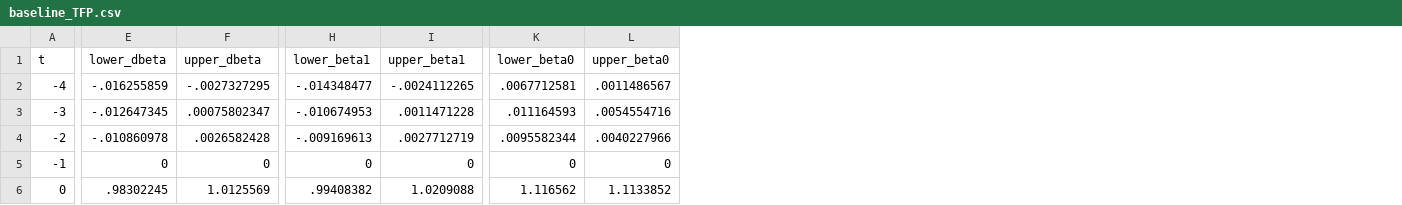
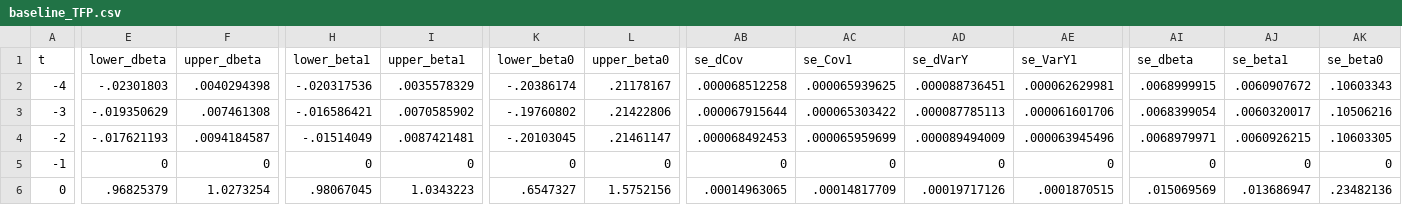
Before and after one commit to korenmiklos/ceo-value, a CSV file: papers/econometrics/data/baseline_TFP.csv, drawn as a sheet; only a part is shown, gaps mark what is left out; the diff covers the shown part only; the diff names each change by its address in the sheet, - before the commit and + after, or states it on an @@ line.

```diff
--- a/papers/econometrics/data/baseline_TFP.csv
+++ b/papers/econometrics/data/baseline_TFP.csv
+column AB (se_dCov), rows 2-6: .000068512258 | .000067915644 | .000068492453 | 0 | .00014963065
+column AC (se_Cov1), rows 2-6: .000065939625 | .000065303422 | .000065959699 | 0 | .00014817709
+column AD (se_dVarY), rows 2-6: .000088736451 | .000087785113 | .000089494009 | 0 | .00019717126
+column AE (se_VarY1), rows 2-6: .000062629981 | .000061601706 | .000063945496 | 0 | .0001870515
+column AI (se_dbeta), rows 2-6: .0068999915 | .0068399054 | .0068979971 | 0 | .015069569
+column AJ (se_beta1), rows 2-6: .0060907672 | .0060320017 | .0060926215 | 0 | .013686947
+column AK (se_beta0), rows 2-6: .10603343 | .10506216 | .10603305 | 0 | .23482136
-E2 (lower_dbeta): -.016255859
+E2 (lower_dbeta): -.02301803
-F2 (upper_dbeta): -.0027327295
+F2 (upper_dbeta): .0040294398
-H2 (lower_beta1): -.014348477
+H2 (lower_beta1): -.020317536
-I2 (upper_beta1): -.0024112265
+I2 (upper_beta1): .0035578329
-K2 (lower_beta0): .0067712581
+K2 (lower_beta0): -.20386174
-L2 (upper_beta0): .0011486567
+L2 (upper_beta0): .21178167
-E3 (lower_dbeta): -.012647345
+E3 (lower_dbeta): -.019350629
-F3 (upper_dbeta): .00075802347
+F3 (upper_dbeta): .007461308
-H3 (lower_beta1): -.010674953
+H3 (lower_beta1): -.016586421
-I3 (upper_beta1): .0011471228
+I3 (upper_beta1): .0070585902
-K3 (lower_beta0): .011164593
+K3 (lower_beta0): -.19760802
-L3 (upper_beta0): .0054554716
+L3 (upper_beta0): .21422806
-E4 (lower_dbeta): -.010860978
+E4 (lower_dbeta): -.017621193
-F4 (upper_dbeta): .0026582428
+F4 (upper_dbeta): .0094184587
-H4 (lower_beta1): -.009169613
+H4 (lower_beta1): -.01514049
-I4 (upper_beta1): .0027712719
+I4 (upper_beta1): .0087421481
-K4 (lower_beta0): .0095582344
+K4 (lower_beta0): -.20103045
-L4 (upper_beta0): .0040227966
+L4 (upper_beta0): .21461147
-E6 (lower_dbeta): .98302245
+E6 (lower_dbeta): .96825379
-F6 (upper_dbeta): 1.0125569
+F6 (upper_dbeta): 1.0273254
-H6 (lower_beta1): .99408382
+H6 (lower_beta1): .98067045
-I6 (upper_beta1): 1.0209088
+I6 (upper_beta1): 1.0343223
-K6 (lower_beta0): 1.116562
+K6 (lower_beta0): .6547327
-L6 (upper_beta0): 1.1133852
+L6 (upper_beta0): 1.5752156
```
Also changed, not shown: 24 edited cells elsewhere in this file, papers/econometrics/data/all_TFP.csv, papers/econometrics/data/excessvariance_TFP.csv, 9 other files.
